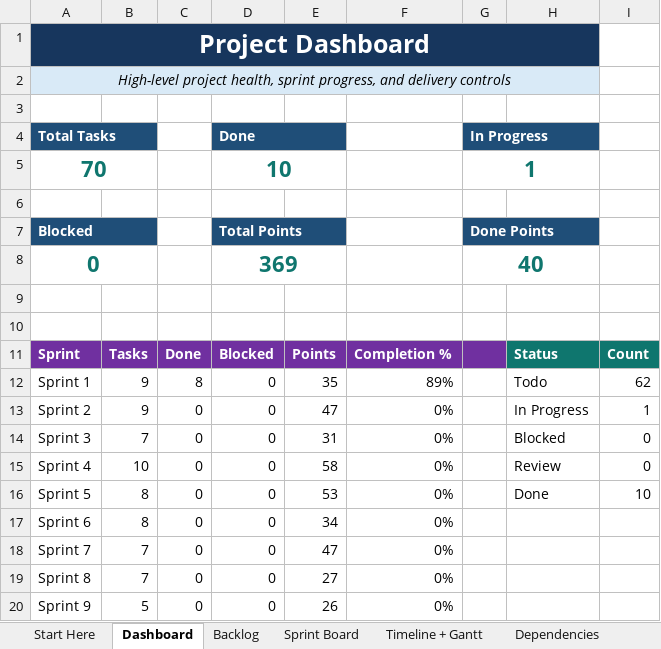
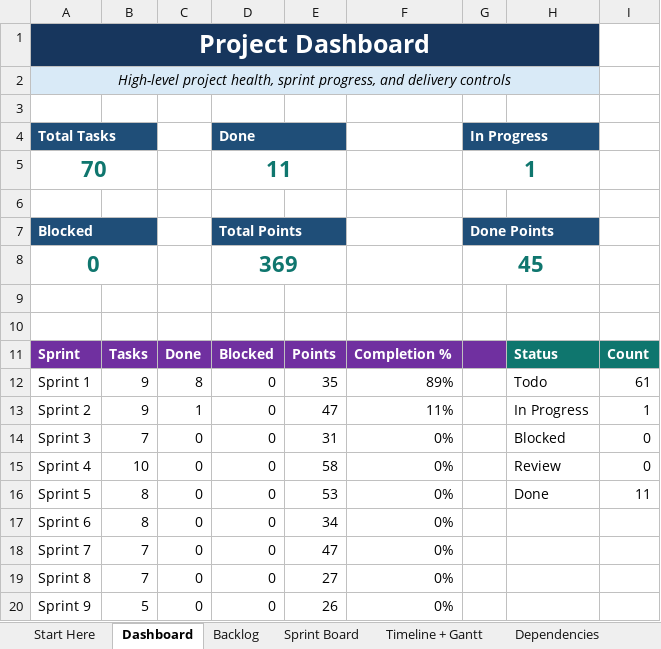
Before and after one commit to azemedkun-git/iamonit-platform, an Excel workbook: planning/IAMONIT_Full_Project_Control_Workbook.xlsx, sheet Dashboard, drawn as a sheet; values as stored, in another font and other column widths than the file's, no borders; charts and pictures not drawn; the diff names each change by its address in the sheet, - before the commit and + after, or states it on an @@ line.

```diff
--- a/planning/IAMONIT_Full_Project_Control_Workbook.xlsx (sheet Dashboard)
+++ b/planning/IAMONIT_Full_Project_Control_Workbook.xlsx (sheet Dashboard)
-D5: 10
+D5: 11
-G8: 40
+G8: 45
-I12: 62
+I12: 61
-C13: 0
+C13: 1
-F13: 0%
+F13: 11%
-I16: 10
+I16: 11
```
Also changed, not shown: sheet IntelliJ Coding Tasks, sheet Sprint Board, sheet Backlog, charts or pictures, 1 other file.
